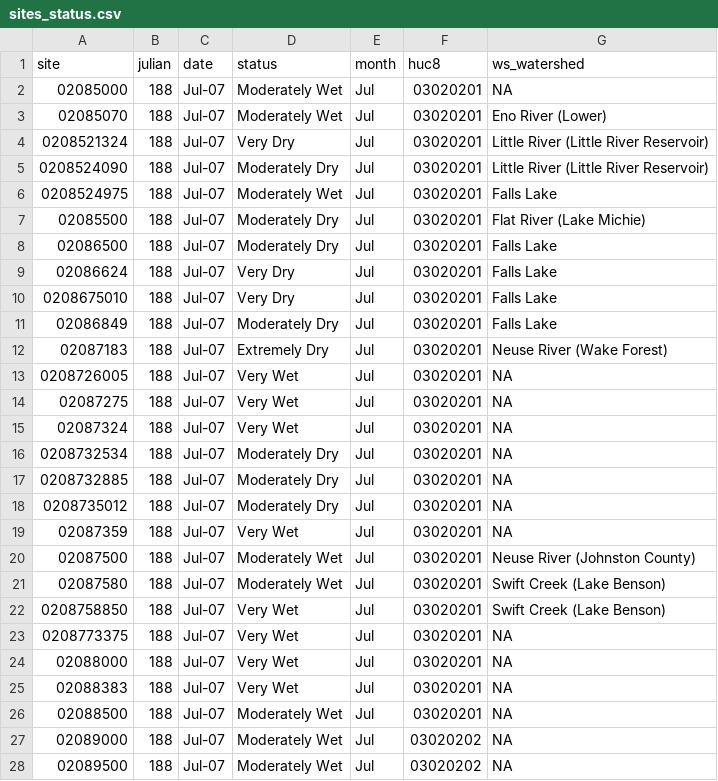
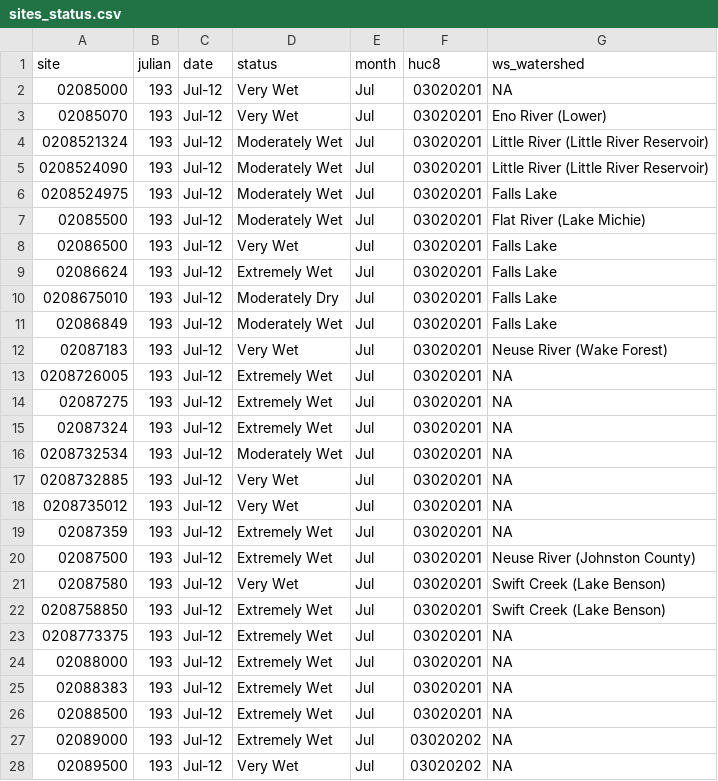
Before and after one commit to sab159/TriangleWaterSupplyDashboard, a CSV file: deploy/nc-water-supply/data/streamflow/sites_status.csv, drawn as a sheet; only a part is shown; the diff covers the shown part only.

```diff
--- a/deploy/nc-water-supply/data/streamflow/sites_status.csv
+++ b/deploy/nc-water-supply/data/streamflow/sites_status.csv
@@ -1,28 +1,28 @@
 "site","julian","date","status","month","huc8","ws_watershed"
-"02085000",188,"Jul-07","Moderately Wet","Jul","03020201",NA
-"02085070",188,"Jul-07","Moderately Wet","Jul","03020201","Eno River (Lower)"
-"0208521324",188,"Jul-07","Very Dry","Jul","03020201","Little River (Little River Reservoir)"
-"0208524090",188,"Jul-07","Moderately Dry","Jul","03020201","Little River (Little River Reservoir)"
-"0208524975",188,"Jul-07","Moderately Wet","Jul","03020201","Falls Lake"
-"02085500",188,"Jul-07","Moderately Dry","Jul","03020201","Flat River (Lake Michie)"
-"02086500",188,"Jul-07","Moderately Dry","Jul","03020201","Falls Lake"
-"02086624",188,"Jul-07","Very Dry","Jul","03020201","Falls Lake"
-"0208675010",188,"Jul-07","Very Dry","Jul","03020201","Falls Lake"
-"02086849",188,"Jul-07","Moderately Dry","Jul","03020201","Falls Lake"
-"02087183",188,"Jul-07","Extremely Dry","Jul","03020201","Neuse River (Wake Forest)"
-"0208726005",188,"Jul-07","Very Wet","Jul","03020201",NA
-"02087275",188,"Jul-07","Very Wet","Jul","03020201",NA
-"02087324",188,"Jul-07","Very Wet","Jul","03020201",NA
-"0208732534",188,"Jul-07","Moderately Dry","Jul","03020201",NA
-"0208732885",188,"Jul-07","Moderately Dry","Jul","03020201",NA
-"0208735012",188,"Jul-07","Moderately Dry","Jul","03020201",NA
-"02087359",188,"Jul-07","Very Wet","Jul","03020201",NA
-"02087500",188,"Jul-07","Moderately Wet","Jul","03020201","Neuse River (Johnston County)"
-"02087580",188,"Jul-07","Moderately Wet","Jul","03020201","Swift Creek (Lake Benson)"
-"0208758850",188,"Jul-07","Very Wet","Jul","03020201","Swift Creek (Lake Benson)"
-"0208773375",188,"Jul-07","Very Wet","Jul","03020201",NA
-"02088000",188,"Jul-07","Very Wet","Jul","03020201",NA
-"02088383",188,"Jul-07","Very Wet","Jul","03020201",NA
-"02088500",188,"Jul-07","Moderately Wet","Jul","03020201",NA
-"02089000",188,"Jul-07","Moderately Wet","Jul","03020202",NA
-"02089500",188,"Jul-07","Moderately Wet","Jul","03020202",NA
+"02085000",193,"Jul-12","Very Wet","Jul","03020201",NA
+"02085070",193,"Jul-12","Very Wet","Jul","03020201","Eno River (Lower)"
+"0208521324",193,"Jul-12","Moderately Wet","Jul","03020201","Little River (Little River Reservoir)"
+"0208524090",193,"Jul-12","Moderately Wet","Jul","03020201","Little River (Little River Reservoir)"
+"0208524975",193,"Jul-12","Moderately Wet","Jul","03020201","Falls Lake"
+"02085500",193,"Jul-12","Moderately Wet","Jul","03020201","Flat River (Lake Michie)"
+"02086500",193,"Jul-12","Very Wet","Jul","03020201","Falls Lake"
+"02086624",193,"Jul-12","Extremely Wet","Jul","03020201","Falls Lake"
+"0208675010",193,"Jul-12","Moderately Dry","Jul","03020201","Falls Lake"
+"02086849",193,"Jul-12","Moderately Wet","Jul","03020201","Falls Lake"
+"02087183",193,"Jul-12","Very Wet","Jul","03020201","Neuse River (Wake Forest)"
+"0208726005",193,"Jul-12","Extremely Wet","Jul","03020201",NA
+"02087275",193,"Jul-12","Extremely Wet","Jul","03020201",NA
+"02087324",193,"Jul-12","Extremely Wet","Jul","03020201",NA
+"0208732534",193,"Jul-12","Moderately Wet","Jul","03020201",NA
+"0208732885",193,"Jul-12","Very Wet","Jul","03020201",NA
+"0208735012",193,"Jul-12","Very Wet","Jul","03020201",NA
+"02087359",193,"Jul-12","Extremely Wet","Jul","03020201",NA
+"02087500",193,"Jul-12","Extremely Wet","Jul","03020201","Neuse River (Johnston County)"
+"02087580",193,"Jul-12","Very Wet","Jul","03020201","Swift Creek (Lake Benson)"
+"0208758850",193,"Jul-12","Extremely Wet","Jul","03020201","Swift Creek (Lake Benson)"
+"0208773375",193,"Jul-12","Extremely Wet","Jul","03020201",NA
+"02088000",193,"Jul-12","Extremely Wet","Jul","03020201",NA
+"02088383",193,"Jul-12","Extremely Wet","Jul","03020201",NA
+"02088500",193,"Jul-12","Extremely Wet","Jul","03020201",NA
+"02089000",193,"Jul-12","Extremely Wet","Jul","03020202",NA
+"02089500",193,"Jul-12","Very Wet","Jul","03020202",NA
```
Also changed, not shown: 113 edited cells elsewhere in this file, deploy/nc-water-supply/data/pcp/pcp_months_total.csv, deploy/nc-water-supply/data/reservoirs/reservoir_stats.csv, 33 other files.
